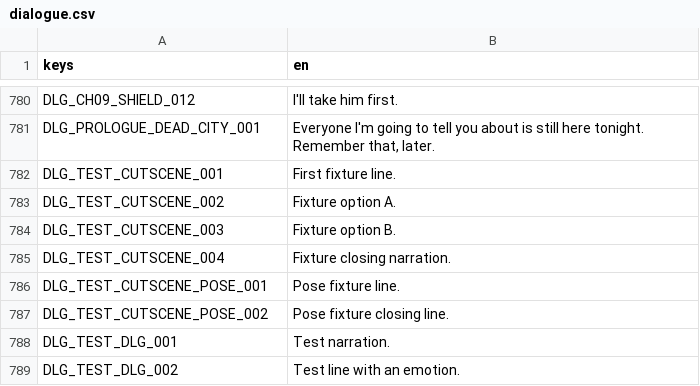
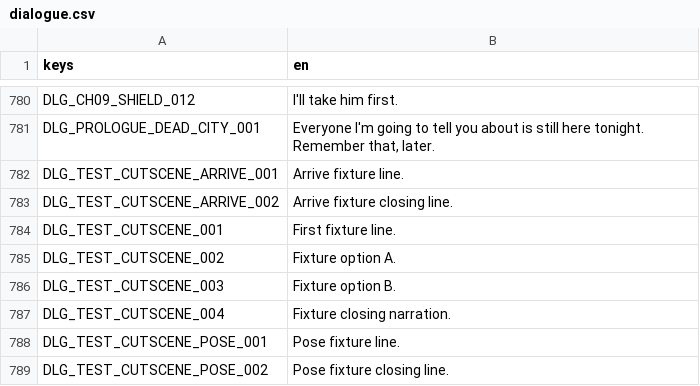
Before and after one commit to LeviticusFigglebottom/ClaudalFantasyX, a CSV file: game/data/loc/dialogue.csv, drawn as a sheet; only a part is shown, gaps mark what is left out; the shorter side is filled out with more unchanged rows.

```diff
--- a/game/data/loc/dialogue.csv
+++ b/game/data/loc/dialogue.csv
@@ -781,2 +781,4 @@ DLG_CH09_SHIELD_012,I'll take him first.
 DLG_PROLOGUE_DEAD_CITY_001,"Everyone I'm going to tell you about is still here tonight. Remember that, later."
+DLG_TEST_CUTSCENE_ARRIVE_001,Arrive fixture line.
+DLG_TEST_CUTSCENE_ARRIVE_002,Arrive fixture closing line.
 DLG_TEST_CUTSCENE_001,First fixture line.
```
Also changed, not shown: 10 other files.
